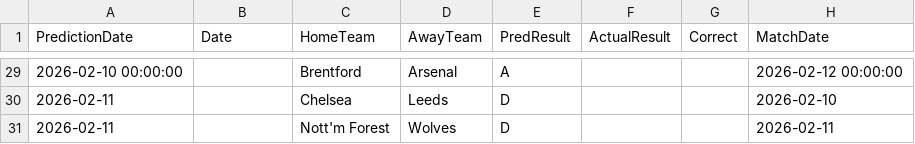
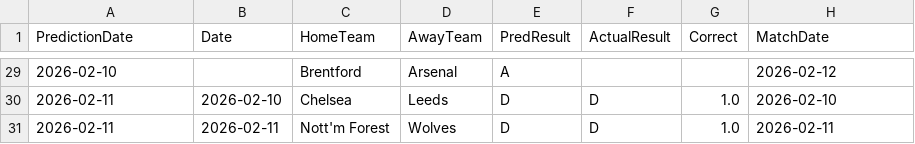
Before and after one commit to mauroflorez/epl-lpp, a CSV file: data/prediction_history.csv, drawn as a sheet; only a part is shown, gaps mark what is left out; the diff covers the shown part only.

```diff
--- a/data/prediction_history.csv
+++ b/data/prediction_history.csv
@@ -29,3 +29,3 @@ PredictionDate,Date,HomeTeam,AwayTeam,PredResult,ActualResult,Correct,MatchDate
-2026-02-10 00:00:00,,Brentford,Arsenal,A,,,2026-02-12 00:00:00
-2026-02-11,,Chelsea,Leeds,D,,,2026-02-10
-2026-02-11,,Nott'm Forest,Wolves,D,,,2026-02-11
+2026-02-10,,Brentford,Arsenal,A,,,2026-02-12
+2026-02-11,2026-02-10,Chelsea,Leeds,D,D,1.0,2026-02-10
+2026-02-11,2026-02-11,Nott'm Forest,Wolves,D,D,1.0,2026-02-11
```
Also changed, not shown: 7 added rows, 7 removed rows and 28 edited cells elsewhere in this file, data/features.csv, 4 other files.
